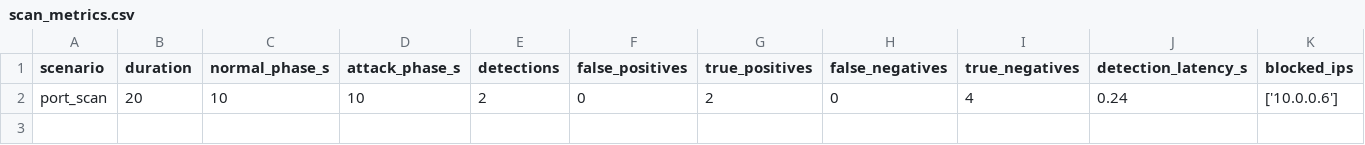
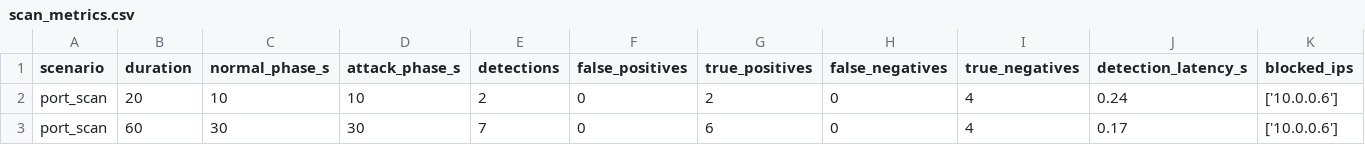
Before and after one commit to ZafeiroBarda/ptyxiaki, a CSV file: sdn-attack-detection/results/live/scan_metrics.csv, drawn as a sheet; only a part is shown; rows hold the shown columns only; the diff names each change by its address in the sheet, - before the commit and + after, or states it on an @@ line.

```diff
--- a/sdn-attack-detection/results/live/scan_metrics.csv
+++ b/sdn-attack-detection/results/live/scan_metrics.csv
+row 3: port_scan | 60 | 30 | 30 | 7 | 0 | 6 | 0 | 4 | 0.17 | ['10.0.0.6']
```
Also changed, not shown: 4 other files.
